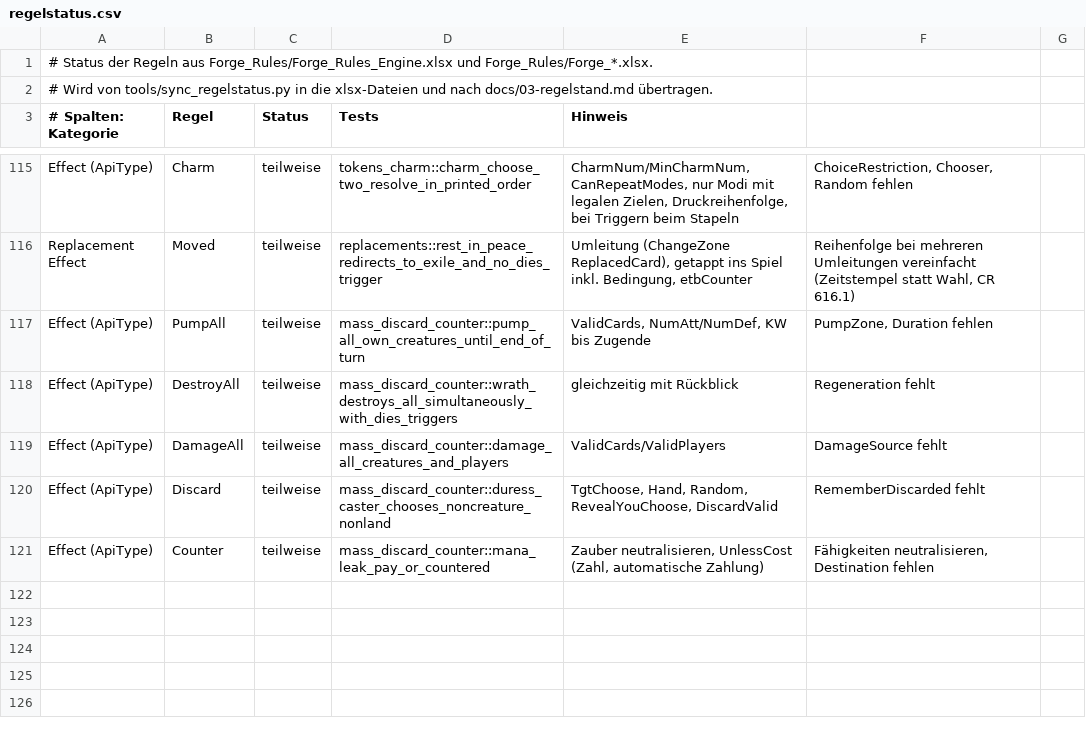
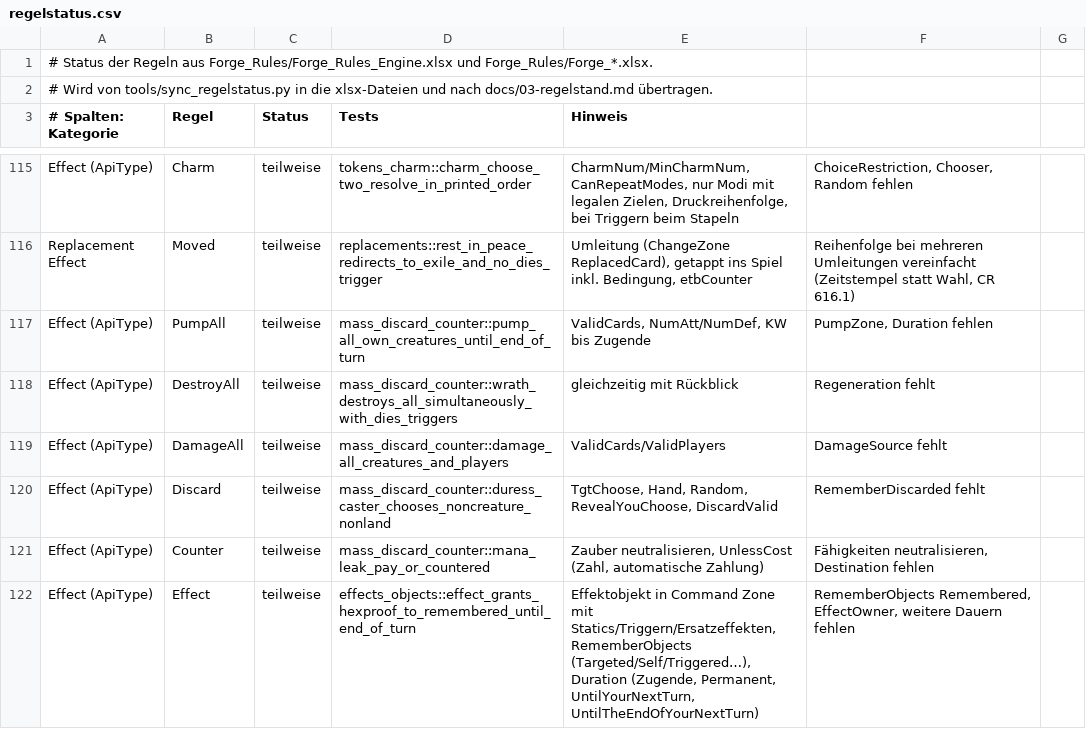
Before and after one commit to wowseer/forge-rules-rs, a CSV file: tools/regelstatus.csv, drawn as a sheet; only a part is shown, gaps mark what is left out.

```diff
--- a/tools/regelstatus.csv
+++ b/tools/regelstatus.csv
@@ -121 +121,2 @@ Effect (ApiType);Discard;teilweise;mass_discard_counter::duress_caster_chooses_n
 Effect (ApiType);Counter;teilweise;mass_discard_counter::mana_leak_pay_or_countered;Zauber neutralisieren, UnlessCost (Zahl, automatische Zahlung); Fähigkeiten neutralisieren, Destination fehlen
+Effect (ApiType);Effect;teilweise;effects_objects::effect_grants_hexproof_to_remembered_until_end_of_turn;Effektobjekt in Command Zone mit Statics/Triggern/Ersatzeffekten, RememberObjects (Targeted/Self/Triggered…), Duration (Zugende, Permanent, UntilYourNextTurn, UntilTheEndOfYourNextTurn); RememberObjects Remembered, EffectOwner, weitere Dauern fehlen
```
Also changed, not shown: 13 other files.
